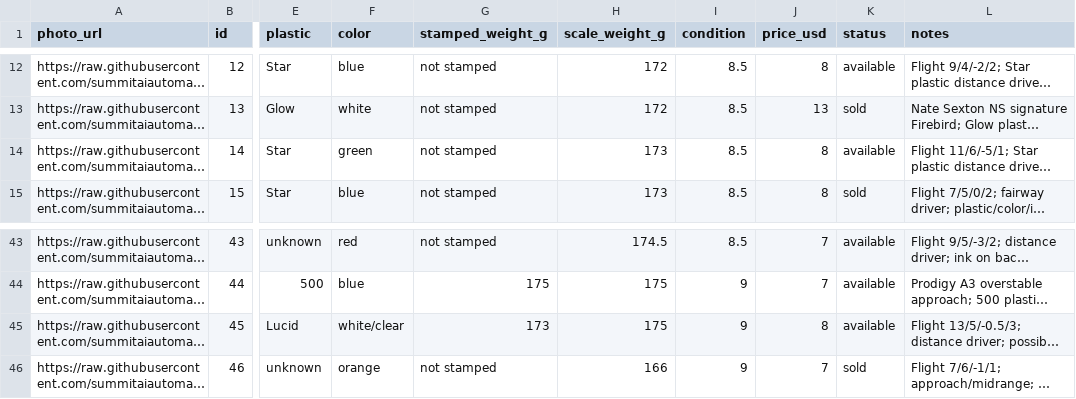
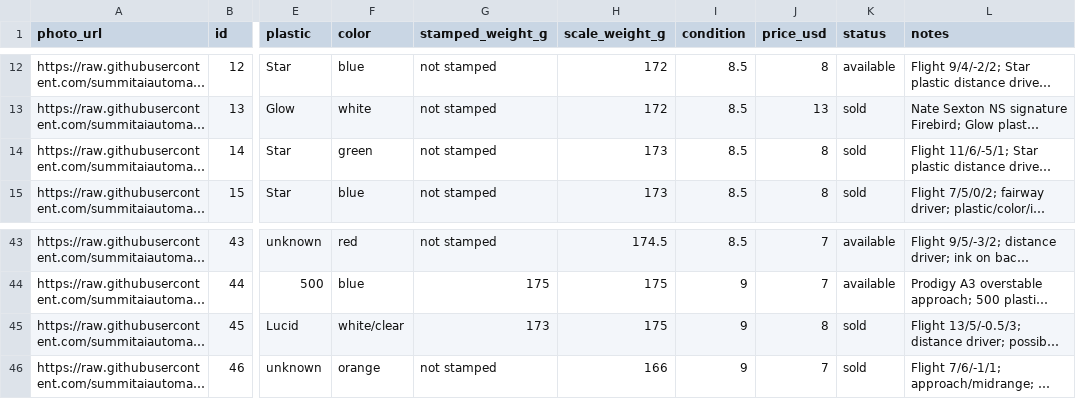
Before and after one commit to summitaiautomations-ui/juddy, a CSV file: disc-pics-data/sheet.csv, drawn as a sheet; only a part is shown, gaps mark what is left out; long unchanged cells end in …; the diff names each change by its address in the sheet, - before the commit and + after, or states it on an @@ line.

Commit message:
Auto-publish 2026-08-06 08:08

```diff
--- a/disc-pics-data/sheet.csv
+++ b/disc-pics-data/sheet.csv
-K14 (status): available
+K14 (status): sold
-K45 (status): available
+K45 (status): sold
```
